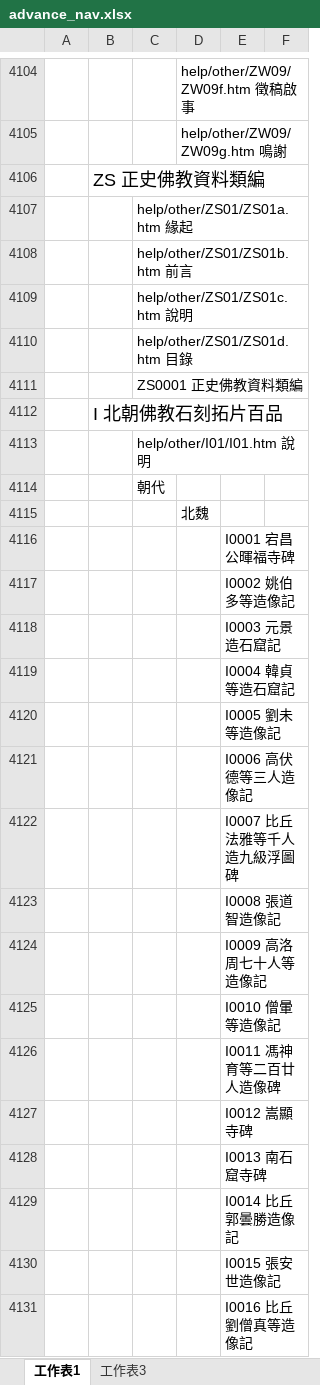
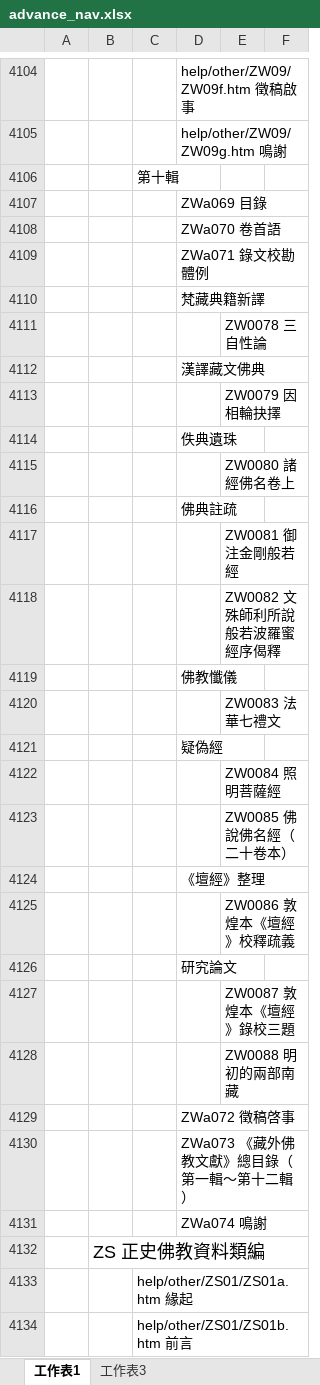
Before and after one commit to heavenchou/cbwork-bin, an Excel workbook: cbreader2X/nav/advance_nav.xlsx, sheet 工作表1, drawn as a sheet; only a part is shown, gaps mark what is left out; the shorter side is filled out with more unchanged rows; values as stored, in another font and other column widths than the file's, no borders; the diff names each change by its address in the sheet, - before the commit and + after, or states it on an @@ line.

```diff
--- a/cbreader2X/nav/advance_nav.xlsx (sheet 工作表1)
+++ b/cbreader2X/nav/advance_nav.xlsx (sheet 工作表1)
+row 4106:  |  | 第十輯
+row 4107:  |  |  | ZWa069 目錄
+row 4108:  |  |  | ZWa070 卷首語
+row 4109:  |  |  | ZWa071 錄文校勘體例
+row 4110:  |  |  | 梵藏典籍新譯
+row 4111:  |  |  |  | ZW0078 三自性論
+row 4112:  |  |  | 漢譯藏文佛典
+row 4113:  |  |  |  | ZW0079 因相輪抉擇
+row 4114:  |  |  | 佚典遺珠
+row 4115:  |  |  |  | ZW0080 諸經佛名卷上
+row 4116:  |  |  | 佛典註疏
+row 4117:  |  |  |  | ZW0081 御注金剛般若經
+row 4118:  |  |  |  | ZW0082 文殊師利所說般若波羅蜜經序偈釋
+row 4119:  |  |  | 佛教懺儀
+row 4120:  |  |  |  | ZW0083 法華七禮文
+row 4121:  |  |  | 疑偽經
+row 4122:  |  |  |  | ZW0084 照明菩薩經
+row 4123:  |  |  |  | ZW0085 佛說佛名經（二十卷本）
+row 4124:  |  |  | 《壇經》整理
+row 4125:  |  |  |  | ZW0086 敦煌本《壇經》校釋疏義
+row 4126:  |  |  | 研究論文
+row 4127:  |  |  |  | ZW0087 敦煌本《壇經》錄校三題
+row 4128:  |  |  |  | ZW0088 明初的兩部南藏
+row 4129:  |  |  | ZWa072 徵稿啓事
+row 4130:  |  |  | ZWa073 《藏外佛教文獻》總目錄（第一輯～第十二輯）
+row 4131:  |  |  | ZWa074 鳴謝
```
Also changed, not shown: cbreader2X/bulei/bulei.xlsx, cbreader2X/nav/simple_nav.xlsx, 7 other files.
